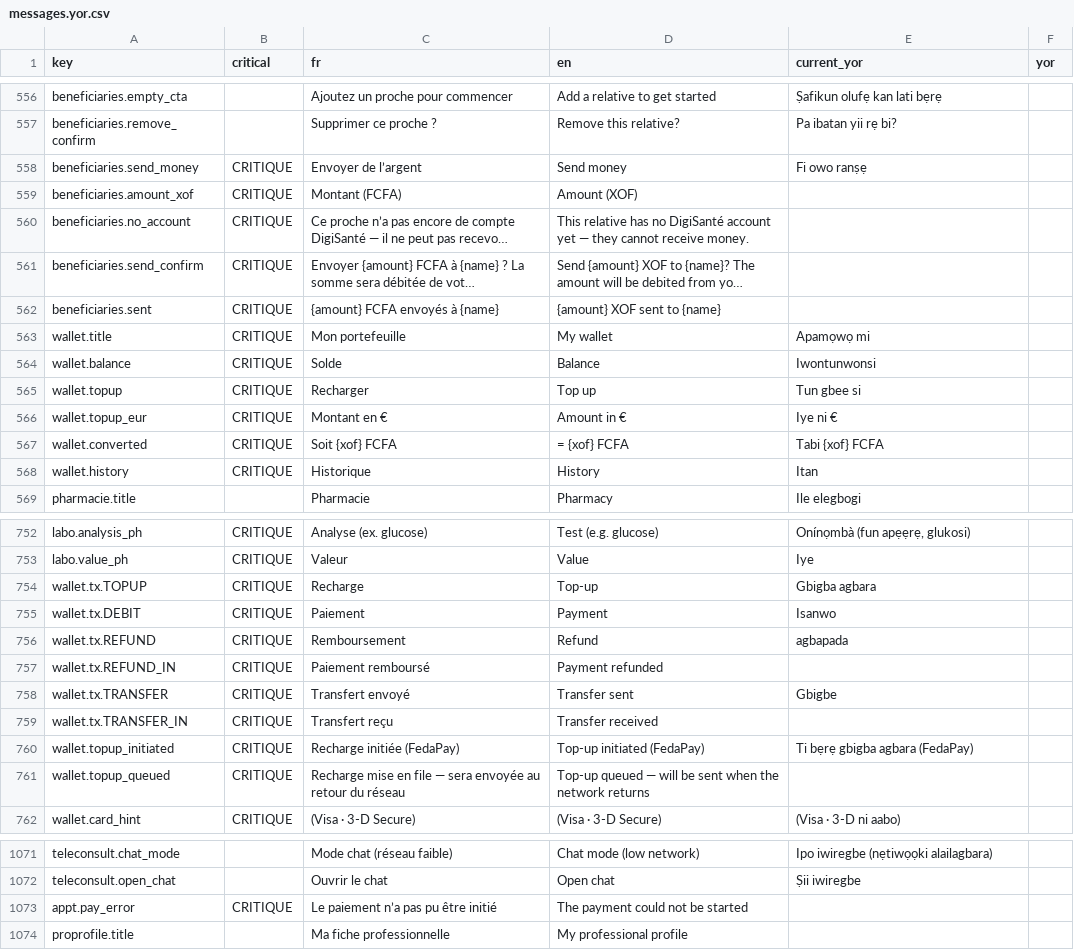
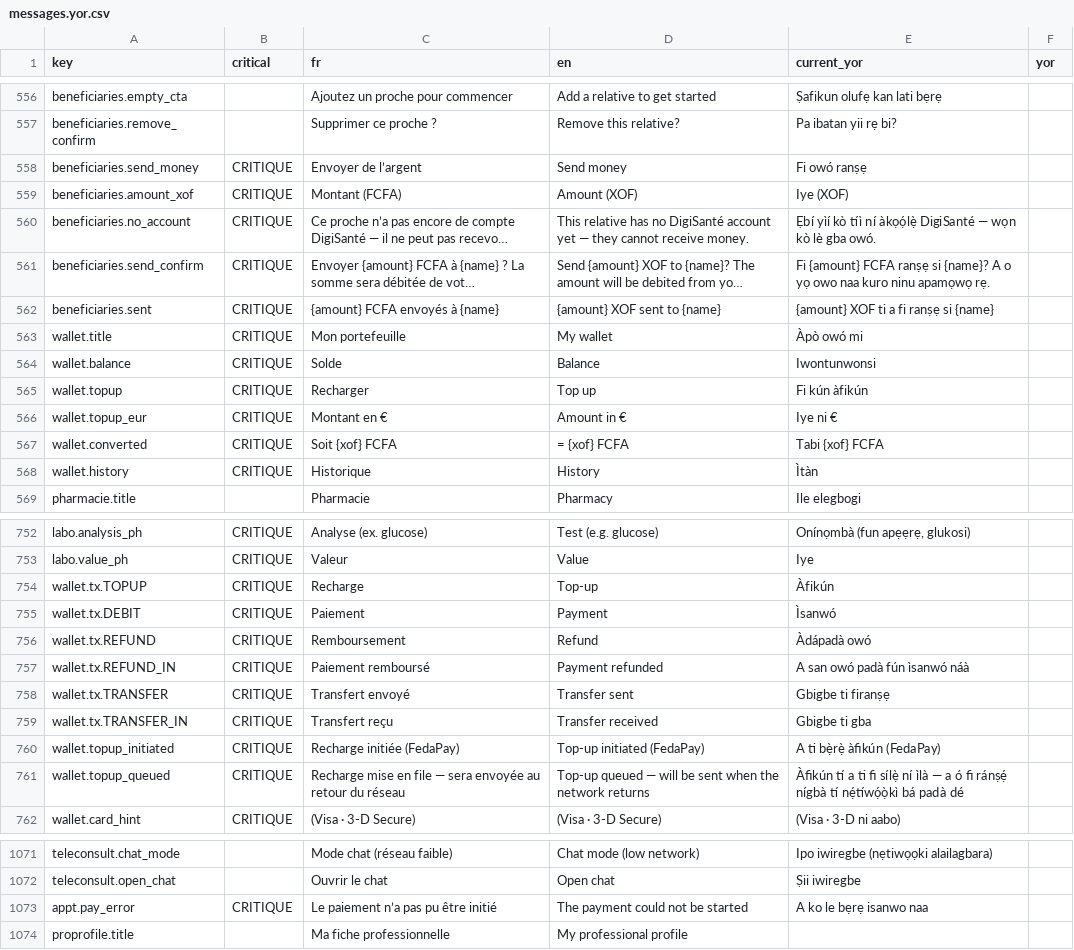
Before and after one commit to malcomx2022/digisante-mobile, a CSV file: docs/validation/L9/messages.yor.csv, drawn as a sheet; only a part is shown, gaps mark what is left out; long unchanged cells end in …; the diff covers the shown part only; the diff names each change by its address in the sheet, - before the commit and + after, or states it on an @@ line.

```diff
--- a/docs/validation/L9/messages.yor.csv
+++ b/docs/validation/L9/messages.yor.csv
-E558 (current_yor): Fi owo ranṣẹ
+E558 (current_yor): Fi owó ranṣẹ
-E559 (current_yor): (empty)
+E559 (current_yor): Iye (XOF)
-E560 (current_yor): (empty)
+E560 (current_yor): Ẹbí yìí kò tíì ní àkọọ́lẹ̀ DigiSanté — wọn kò lè gba owó.
-E561 (current_yor): (empty)
+E561 (current_yor): Fi {amount} FCFA ranṣẹ si {name}? A o yọ owo naa kuro ninu apamọwọ rẹ.
-E562 (current_yor): (empty)
+E562 (current_yor): {amount} XOF ti a fi ranṣẹ si {name}
-E563 (current_yor): Apamọwọ mi
+E563 (current_yor): Àpò owó mi
-E565 (current_yor): Tun gbee si
+E565 (current_yor): Fi kún àfikún
-E568 (current_yor): Itan
+E568 (current_yor): Ìtàn
-E754 (current_yor): Gbigba agbara
+E754 (current_yor): Àfikún
-E755 (current_yor): Isanwo
+E755 (current_yor): Ìsanwó
-E756 (current_yor): agbapada
+E756 (current_yor): Àdápadà owó
-E757 (current_yor): (empty)
+E757 (current_yor): A san owó padà fún ìsanwó náà
-E758 (current_yor): Gbigbe
+E758 (current_yor): Gbigbe ti firanṣẹ
-E759 (current_yor): (empty)
+E759 (current_yor): Gbigbe ti gba
-E760 (current_yor): Ti bẹrẹ gbigba agbara (FedaPay)
+E760 (current_yor): A ti bẹ̀rẹ̀ àfikún (FedaPay)
-E761 (current_yor): (empty)
+E761 (current_yor): Àfikún tí a ti fi sílẹ̀ ní ìlà — a ó fi ránṣẹ́ nígbà tí nẹ́tíwọ́ọ̀kì bá padà dé
-E1073 (current_yor): (empty)
+E1073 (current_yor): A ko le bẹrẹ isanwo naa
```
Also changed, not shown: 6 edited cells elsewhere in this file, 8 other files.
